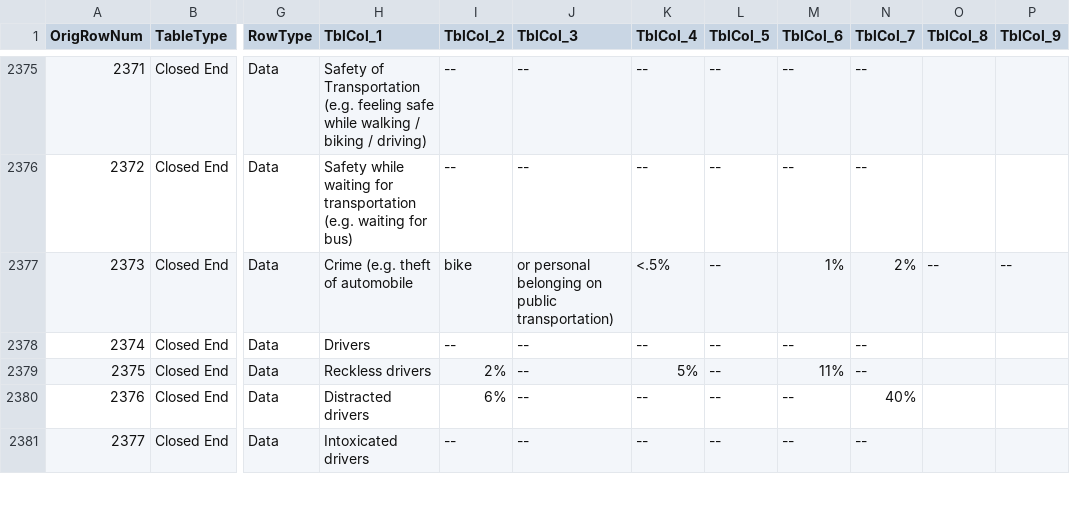
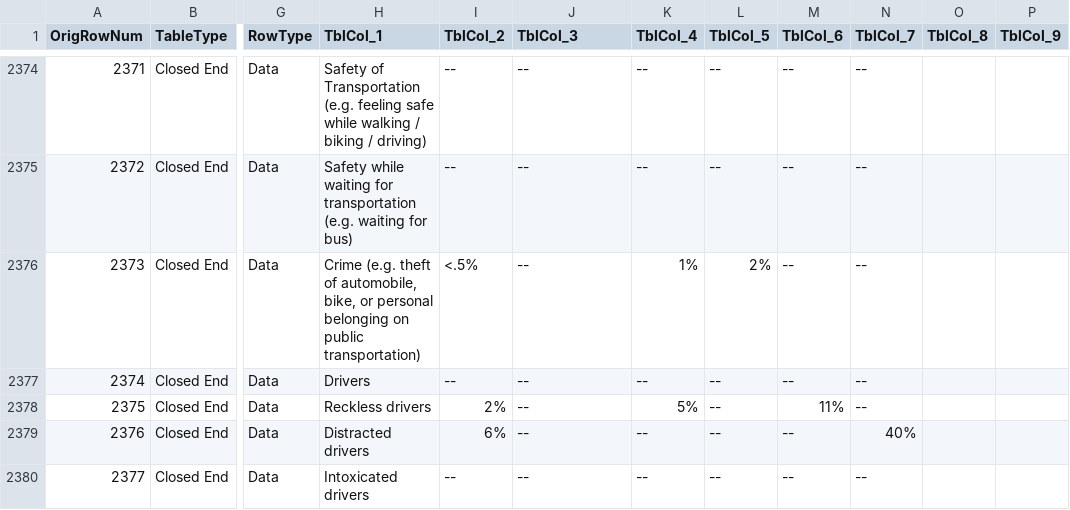
Before and after one commit to wilder-research/emp-databook, a CSV file: src/bin/csv-2018.csv, drawn as a sheet; only a part is shown, gaps mark what is left out; addresses are those after the commit; the diff covers the shown part only; the diff names each change by its address in the sheet, - before the commit and + after, or states it on an @@ line.

```diff
--- a/src/bin/csv-2018.csv
+++ b/src/bin/csv-2018.csv
-H2376 (TblCol_1): …theft of automobile
+H2376 (TblCol_1): …theft of automobile, bike, or personal belonging on public transportation)
-I2376 (TblCol_2): bike
+I2376 (TblCol_2): <.5%
-J2376 (TblCol_3): or personal belonging on public transportation)
+J2376 (TblCol_3): --
-K2376 (TblCol_4): <.5%
+K2376 (TblCol_4): 1%
-L2376 (TblCol_5): --
+L2376 (TblCol_5): 2%
-M2376 (TblCol_6): 1%
+M2376 (TblCol_6): --
-N2376 (TblCol_7): 2%
+N2376 (TblCol_7): --
-O2376 (TblCol_8): --
+O2376 (TblCol_8): (empty)
-P2376 (TblCol_9): --
+P2376 (TblCol_9): (empty)
```
Also changed, not shown: 1 removed row and 21 edited cells elsewhere in this file, src/bin/csv-2021.csv, src/bin/csv-2024.csv, 4 other files.
